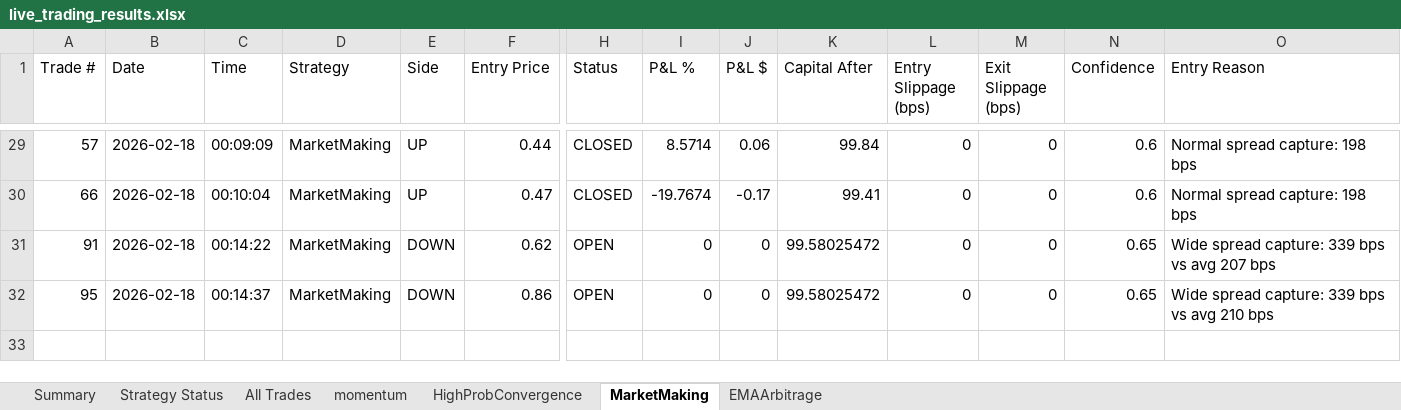
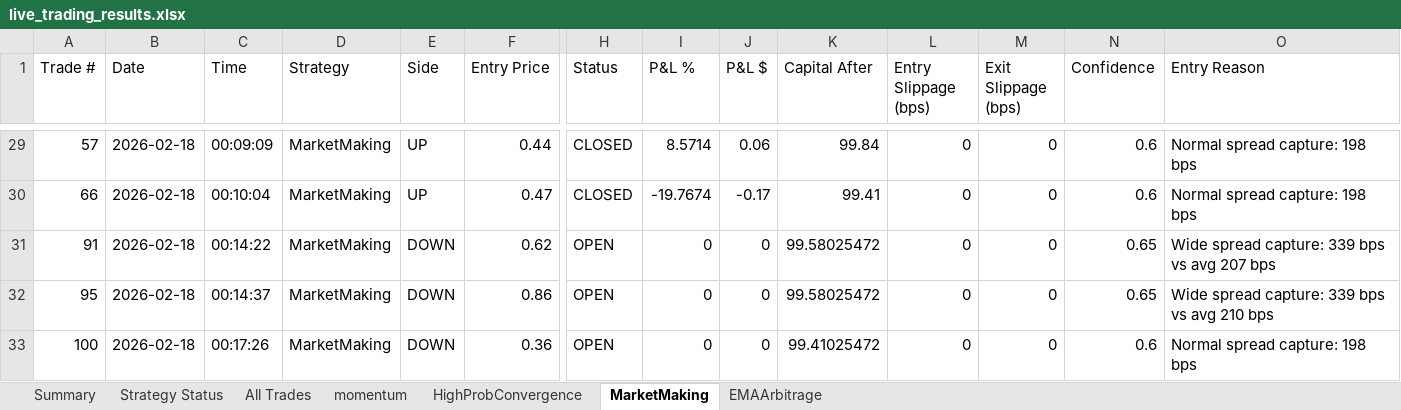
Before and after one commit to herbalclaw/polymarket-strategy-tester, an Excel workbook: live_trading_results.xlsx, sheet MarketMaking, drawn as a sheet; only a part is shown, gaps mark what is left out; values as stored, in another font and other column widths than the file's, no borders; rows hold the shown columns only; the diff names each change by its address in the sheet, - before the commit and + after, or states it on an @@ line.

```diff
--- a/live_trading_results.xlsx (sheet MarketMaking)
+++ b/live_trading_results.xlsx (sheet MarketMaking)
+row 33: 100 | 2026-02-18 | 00:17:26 | MarketMaking | DOWN | 0.36 | OPEN | 0 | 0 | 99.41025472 | 0 | 0 | 0.6 | Normal spread capture: 198 bps
```
Also changed, not shown: sheet All Trades, sheet EMAArbitrage, sheet Summary, sheet Strategy Status.
